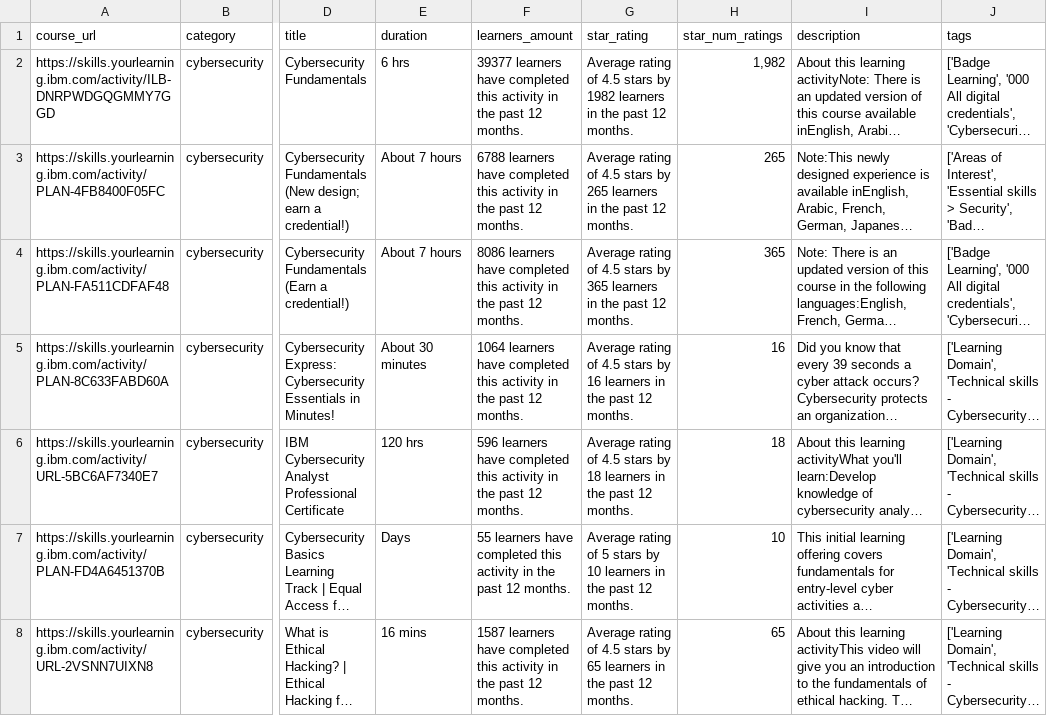
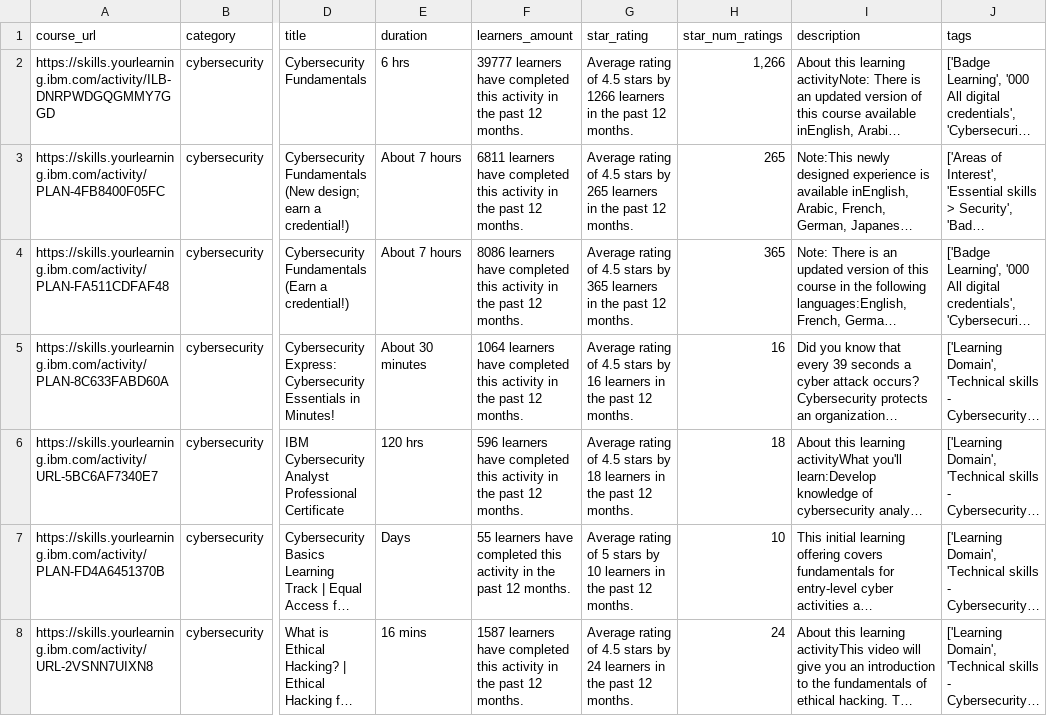
Before and after one commit to mathisweil/SkillFindr-SemanticSearchEngine, a CSV file: raw_data/cybersecurity_fundamentals_2025-03-22.csv, drawn as a sheet; only a part is shown, gaps mark what is left out; long unchanged cells end in …; the diff covers the shown part only; the diff names each change by its address in the sheet, - before the commit and + after, or states it on an @@ line.

Commit message:
storing null values, raw data

```diff
--- a/raw_data/cybersecurity_fundamentals_2025-03-22.csv
+++ b/raw_data/cybersecurity_fundamentals_2025-03-22.csv
-F2 (learners_amount): 39377 learners have…
+F2 (learners_amount): 39777 learners have…
-G2 (star_rating): …stars by 1982 learners in…
+G2 (star_rating): …stars by 1266 learners in…
-H2 (star_num_ratings): 1,982
+H2 (star_num_ratings): 1,266
-F3 (learners_amount): 6788 learners have…
+F3 (learners_amount): 6811 learners have…
-G8 (star_rating): …stars by 65 learners in…
+G8 (star_rating): …stars by 24 learners in…
-H8 (star_num_ratings): 65
+H8 (star_num_ratings): 24
```
Also changed, not shown: 1 moved row and 3 edited cells elsewhere in this file, 5 other files.
